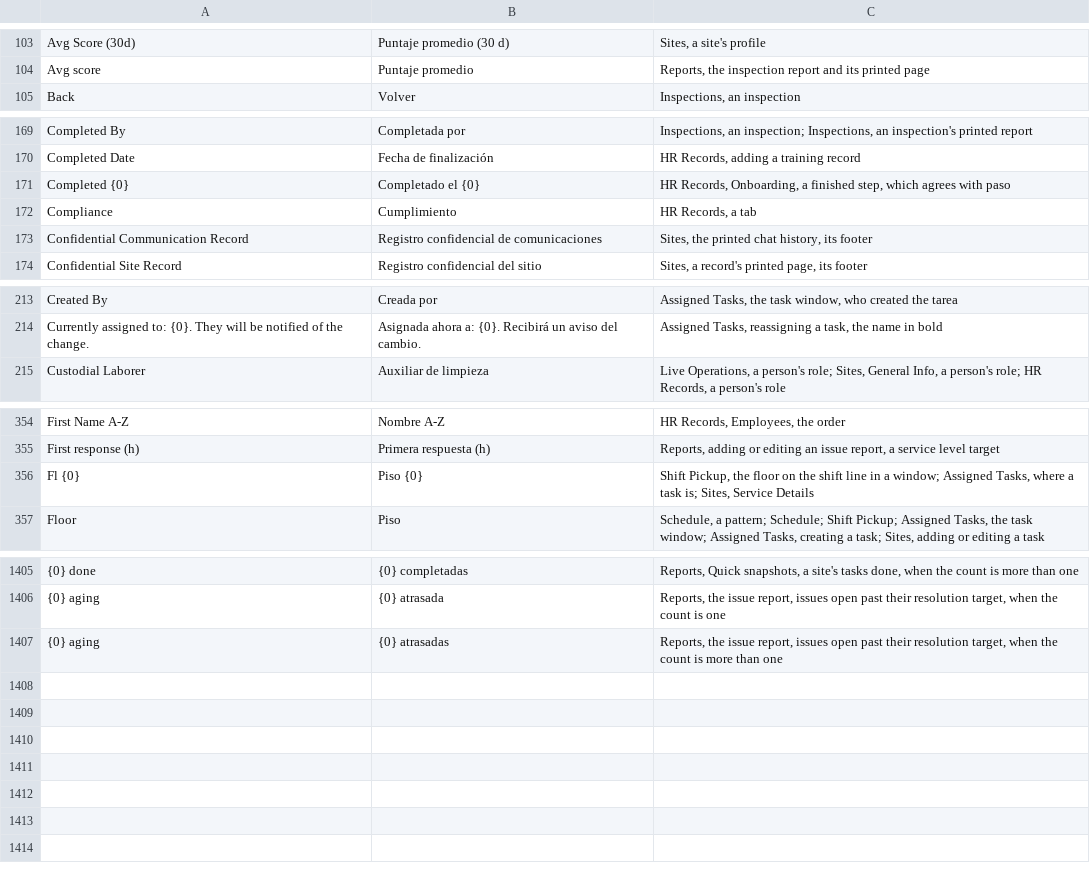
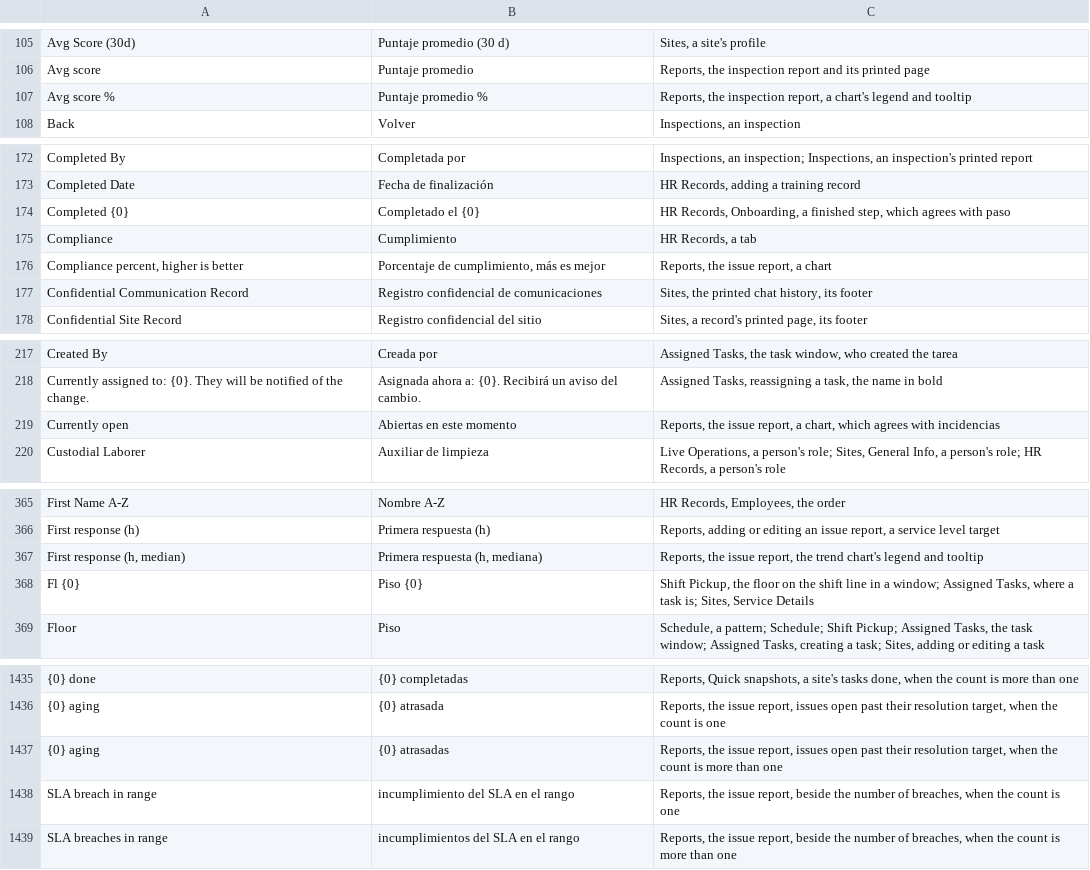
Before and after one commit to isouadda/ocsa-admin-dashboard, a CSV file: translation/dashboard_words.csv, drawn as a sheet; only a part is shown, gaps mark what is left out; the diff covers the shown part only; the diff names each change by its address in the sheet, - before the commit and + after, or states it on an @@ line.

```diff
--- a/translation/dashboard_words.csv
+++ b/translation/dashboard_words.csv
+row 107: Avg score % | Puntaje promedio % | Reports, the inspection report, a chart's legend and tooltip
+row 176: Compliance percent, higher is better | Porcentaje de cumplimiento, más es mejor | Reports, the issue report, a chart
+row 219: Currently open | Abiertas en este momento | Reports, the issue report, a chart, which agrees with incidencias
+row 367: First response (h, median) | Primera respuesta (h, mediana) | Reports, the issue report, the trend chart's legend and tooltip
+row 1438: SLA breach in range | incumplimiento del SLA en el rango | Reports, the issue report, beside the number of breaches, when the count is one
+row 1439: SLA breaches in range | incumplimientos del SLA en el rango | Reports, the issue report, beside the number of breaches, when the count is more than one
```
Also changed, not shown: 26 added rows and 13 edited cells elsewhere in this file, 8 other files.
